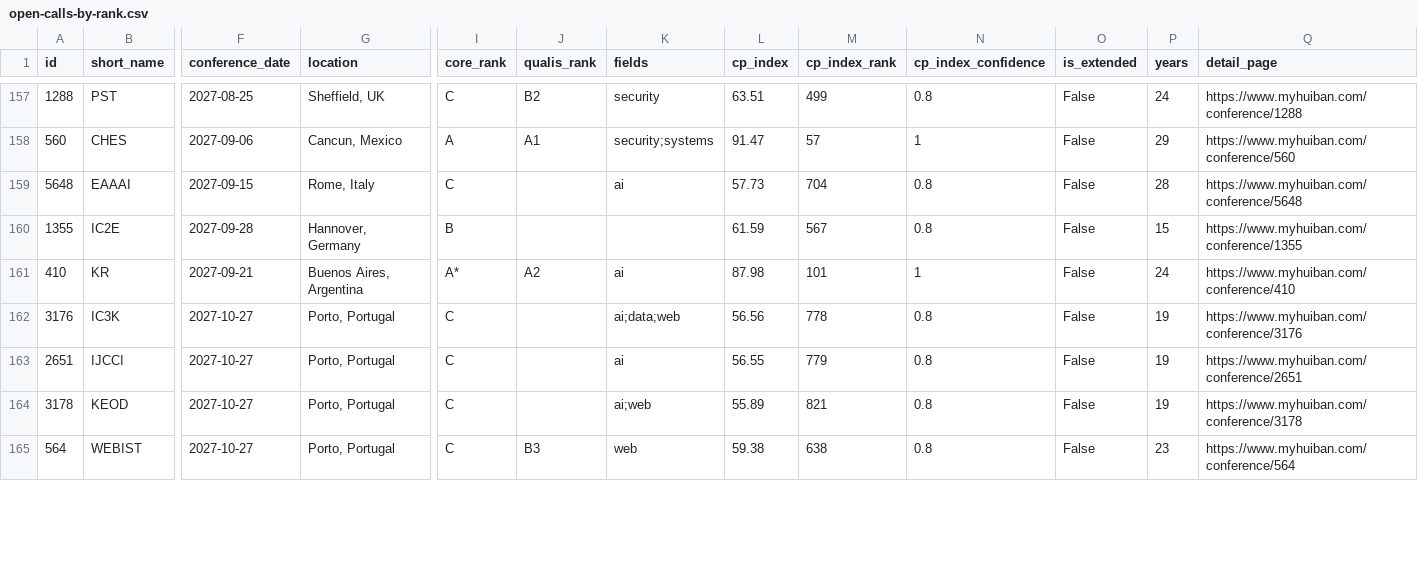
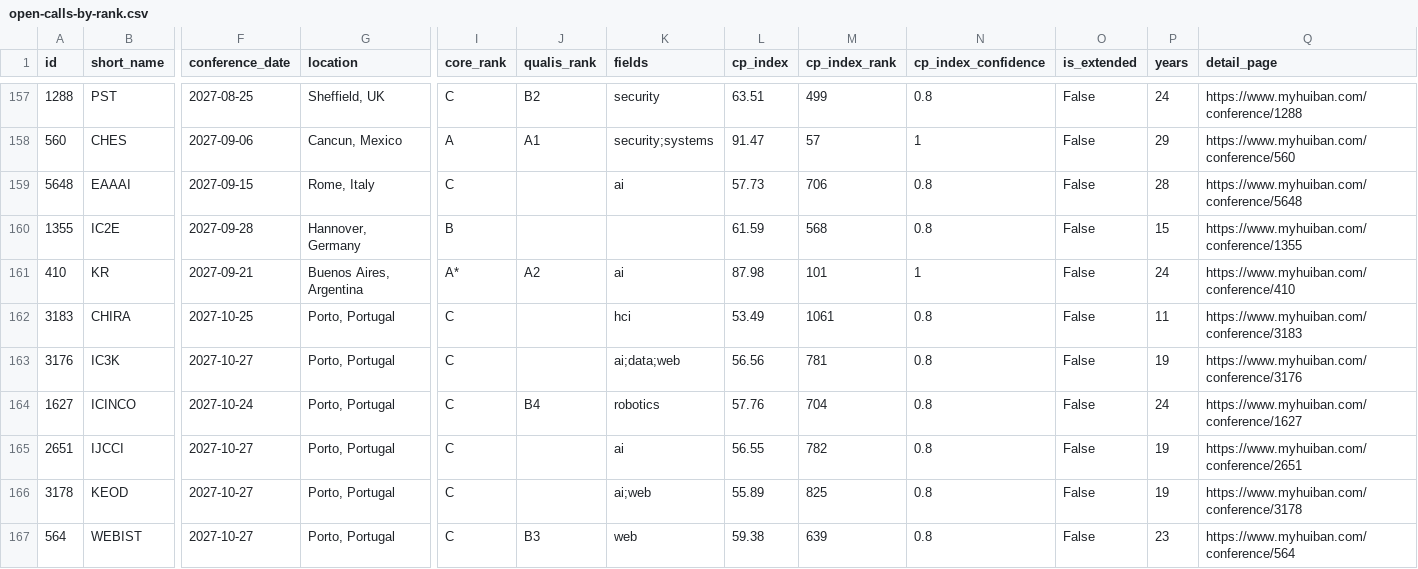
Before and after one commit to sundou82/conference-partner-mcp, a CSV file: data/open-calls-by-rank.csv, drawn as a sheet; only a part is shown, gaps mark what is left out; addresses are those after the commit; rows hold the shown columns only; the diff covers the shown part only; the diff names each change by its address in the sheet, - before the commit and + after, or states it on an @@ line.

```diff
--- a/data/open-calls-by-rank.csv
+++ b/data/open-calls-by-rank.csv
-M159 (cp_index_rank): 704
+M159 (cp_index_rank): 706
-M160 (cp_index_rank): 567
+M160 (cp_index_rank): 568
+row 162: 3183 | CHIRA | 2027-10-25 | Porto, Portugal | C |  | hci | 53.49 | 1061 | 0.8 | False | 11 | https://www.myhuiban.com/conference/3183
-M163 (cp_index_rank): 778
+M163 (cp_index_rank): 781
+row 164: 1627 | ICINCO | 2027-10-24 | Porto, Portugal | C | B4 | robotics | 57.76 | 704 | 0.8 | False | 24 | https://www.myhuiban.com/conference/1627
-M165 (cp_index_rank): 779
+M165 (cp_index_rank): 782
-M166 (cp_index_rank): 821
+M166 (cp_index_rank): 825
-M167 (cp_index_rank): 638
+M167 (cp_index_rank): 639
```
Also changed, not shown: 1 added row and 84 edited cells elsewhere in this file, data/ccf-conferences.csv, data/core-conferences.csv, 14 other files.
